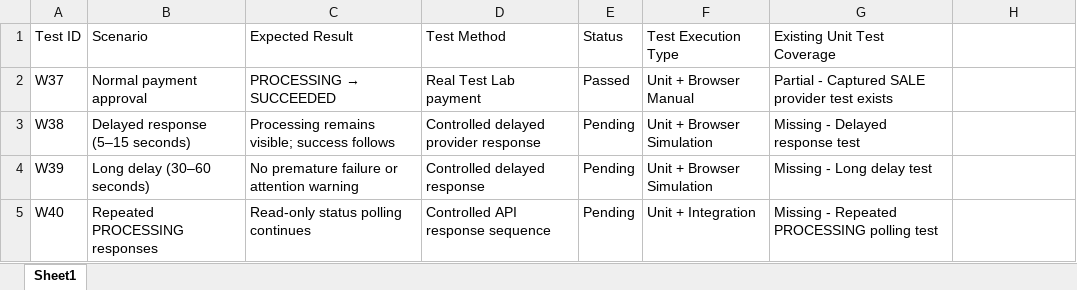
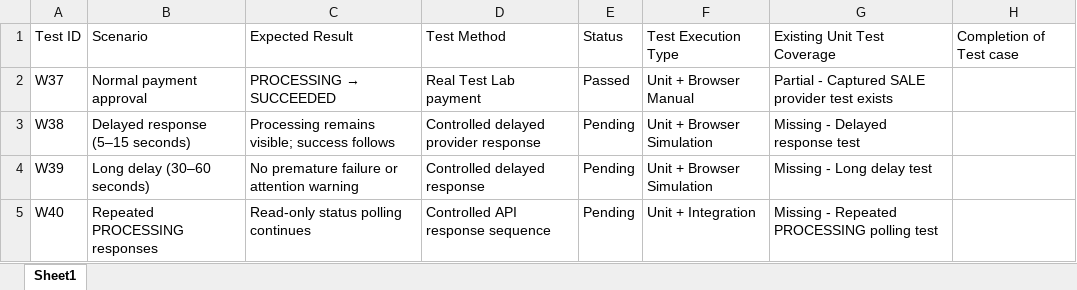
Before and after one commit to mynikatech/memgine, an Excel workbook: docs/PaymentTestUseCase.xlsx, sheet Sheet1, drawn as a sheet; only a part is shown; values as stored, in another font and other column widths than the file's, no borders; the diff names each change by its address in the sheet, - before the commit and + after, or states it on an @@ line.

Commit message:
Unit test updates and test tracker

```diff
--- a/docs/PaymentTestUseCase.xlsx (sheet Sheet1)
+++ b/docs/PaymentTestUseCase.xlsx (sheet Sheet1)
-H1: (empty)
+H1: Completion of Test case
```
Also changed, not shown: 5 other files.
